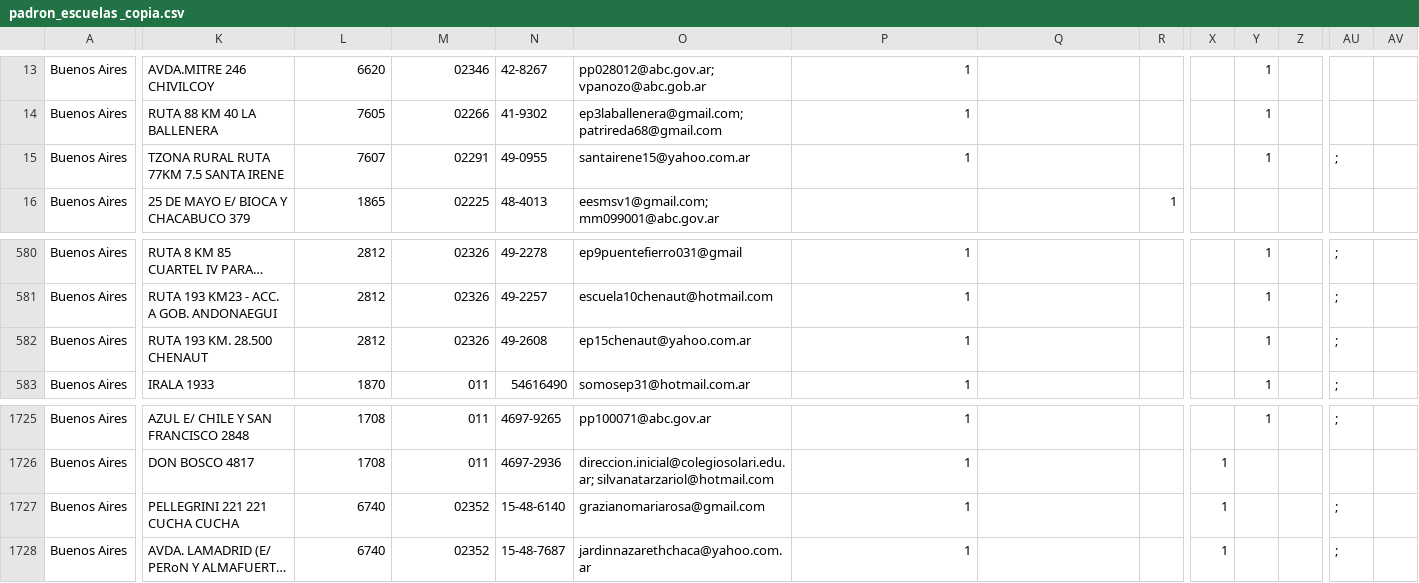
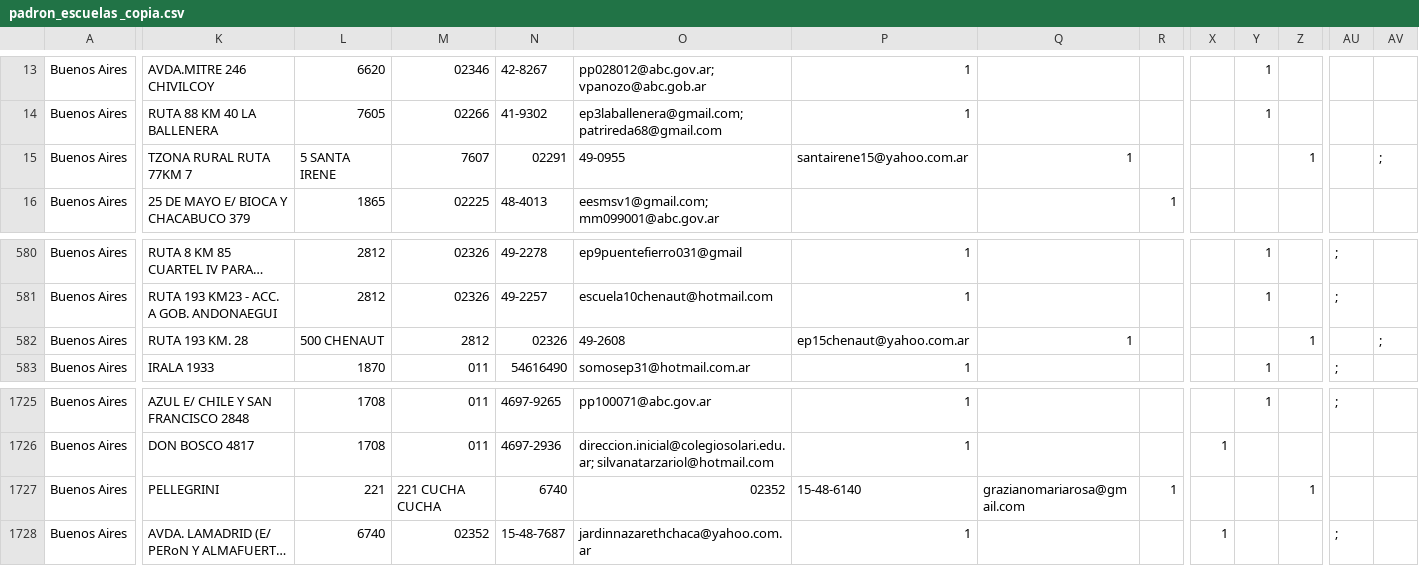
Before and after one commit to emypb93/Datasets, a CSV file: padron_escuelas _copia.csv, drawn as a sheet; only a part is shown, gaps mark what is left out; long unchanged cells end in …; the diff covers the shown part only; the diff names each change by its address in the sheet, - before the commit and + after, or states it on an @@ line.

```diff
--- a/padron_escuelas _copia.csv
+++ b/padron_escuelas _copia.csv
-K15: TZONA RURAL RUTA 77KM 7.5 SANTA IRENE
+K15: TZONA RURAL RUTA 77KM 7
-L15: 7607
+L15: 5 SANTA IRENE
-M15: 02291
+M15: 7607
-N15: 49-0955
+N15: 02291
-O15: santairene15@yahoo.com.ar
+O15: 49-0955
-P15: 1
+P15: santairene15@yahoo.com.ar
-Q15: (empty)
+Q15: 1
-Y15: 1
+Y15: (empty)
-Z15: (empty)
+Z15: 1
-AU15: ;
+AU15: (empty)
-AV15: (empty)
+AV15: ;
-K582: RUTA 193 KM. 28.500 CHENAUT
+K582: RUTA 193 KM. 28
-L582: 2812
+L582: 500 CHENAUT
-M582: 02326
+M582: 2812
-N582: 49-2608
+N582: 02326
-O582: ep15chenaut@yahoo.com.ar
+O582: 49-2608
-P582: 1
+P582: ep15chenaut@yahoo.com.ar
-Q582: (empty)
+Q582: 1
-Y582: 1
+Y582: (empty)
-Z582: (empty)
+Z582: 1
-AU582: ;
+AU582: (empty)
-AV582: (empty)
+AV582: ;
-K1727: PELLEGRINI 221 221 CUCHA CUCHA
+K1727: PELLEGRINI
-L1727: 6740
+L1727: 221
-M1727: 02352
+M1727: 221 CUCHA CUCHA
-N1727: 15-48-6140
+N1727: 6740
-O1727: grazianomariarosa@gmail.com
+O1727: 02352
-P1727: 1
+P1727: 15-48-6140
-Q1727: (empty)
+Q1727: grazianomariarosa@gmail.com
-R1727: (empty)
+R1727: 1
-X1727: 1
+X1727: (empty)
-Z1727: (empty)
+Z1727: 1
-AU1727: ;
+AU1727: (empty)
```
Also changed, not shown: 146 edited cells elsewhere in this file.
